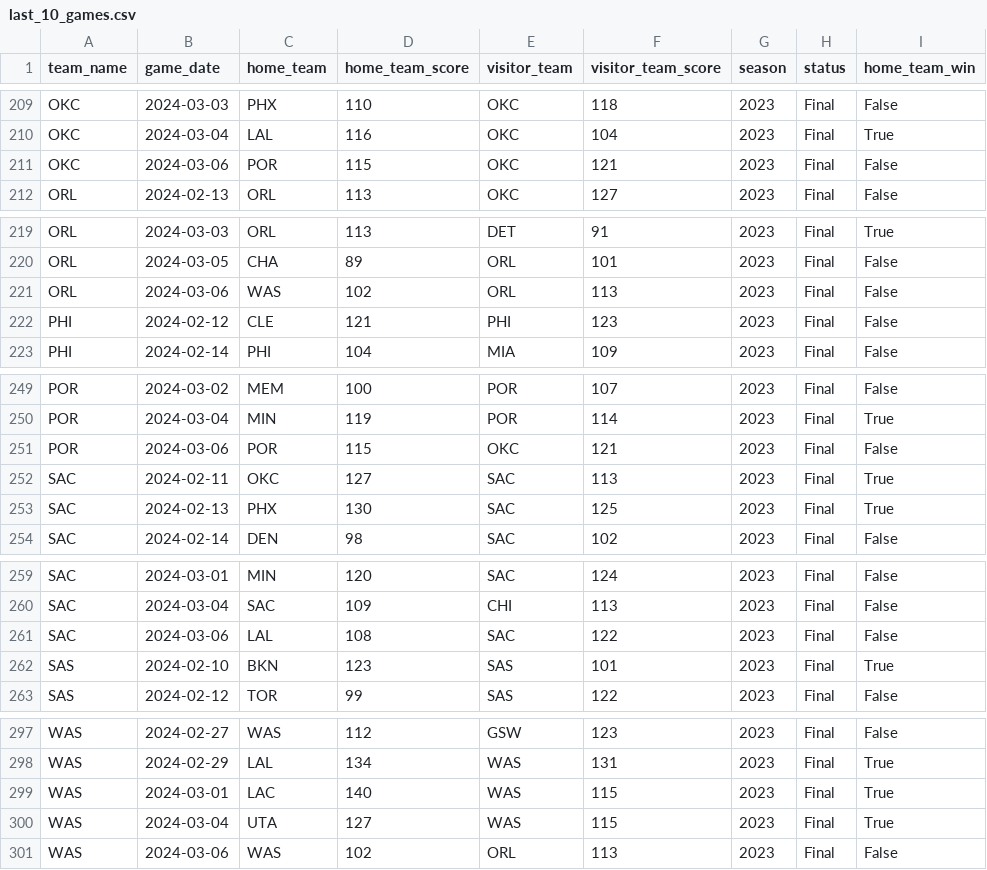
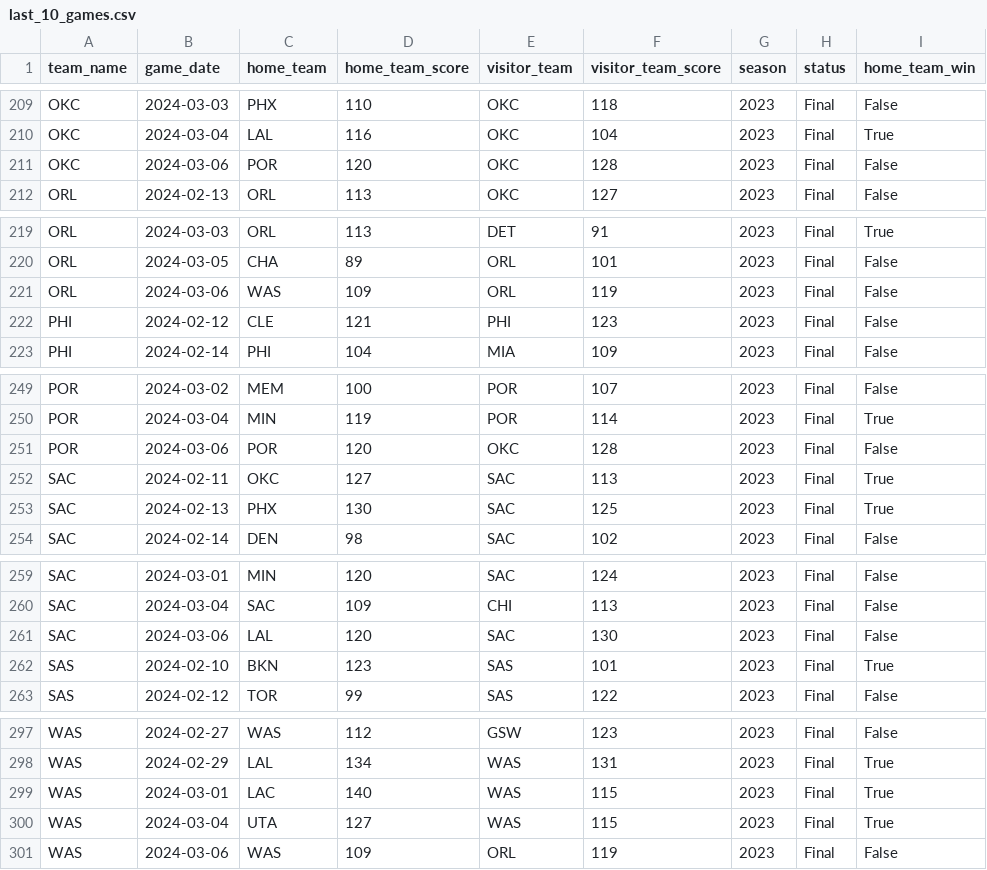
Before and after one commit to corey-cheung/nba-basketball-analytics, a CSV file: src/datasets/last_10_games.csv, drawn as a sheet; only a part is shown, gaps mark what is left out; the diff covers the shown part only; the diff names each change by its address in the sheet, - before the commit and + after, or states it on an @@ line.

```diff
--- a/src/datasets/last_10_games.csv
+++ b/src/datasets/last_10_games.csv
-D211 (home_team_score): 115
+D211 (home_team_score): 120
-F211 (visitor_team_score): 121
+F211 (visitor_team_score): 128
-D221 (home_team_score): 102
+D221 (home_team_score): 109
-F221 (visitor_team_score): 113
+F221 (visitor_team_score): 119
-D251 (home_team_score): 115
+D251 (home_team_score): 120
-F251 (visitor_team_score): 121
+F251 (visitor_team_score): 128
-D261 (home_team_score): 108
+D261 (home_team_score): 120
-F261 (visitor_team_score): 122
+F261 (visitor_team_score): 130
-D301 (home_team_score): 102
+D301 (home_team_score): 109
-F301 (visitor_team_score): 113
+F301 (visitor_team_score): 119
```
Also changed, not shown: 16 edited cells elsewhere in this file, src/datasets/latest_games.csv.
